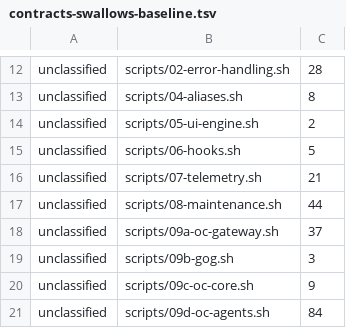
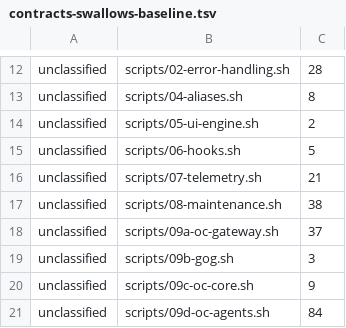
Before and after one commit to waynegault/ubuntu-console, a TSV file: tools/contracts-swallows-baseline.tsv, drawn as a sheet; only a part is shown, gaps mark what is left out.

Commit message:
fix(stale-reap): the [17/20] reap now fails closed on both of its inputs
`pid == _port_owner` is the ONLY thing that separates a live listener from an orphan in
this step, and both probes that produce `_port_owner` swallowed their failures.  An
empty result therefore meant two different things — "nobody is listening" and "I could
not tell" — and the second one silently removed the protection from EVERY candidate.
The function's own header records what that class cost last time: a per-fd grep that
never matched, and the live user-launched server it reaped.

Now `ss` may answer "nothing is listening" only by actually answering;
a socket line it prints WITHOUT a readable pid is not an answer and is deliberately
NOT re-checked against /proc/net/tcp, because the two read the same table at different
moments and a listener that closed in between belongs to a process that is still alive.
The kernel's table is consulted only when ss could not answer at all, and a listener
whose owner nobody can name stays "could not tell".  Either way the reap does not run —
a stale process left alone is recoverable, a killed live model is not.

The boot guard gets the same treatment: `stat … 2>/dev/null || echo 0` read an
unreadable mtime as "very old", so the 60-second boot window did not protect anything on
a stat failure.  It now skips the reap and names the file.

Pinned by tests/unit/31-stale-reap-safety.bats — the step's FIRST test net; it had none,
which is part of why this survived.  Five cases, and every one asserts the property that
matters (the fixture process is still alive / really was reaped) rather than the row:
two fail-closed paths, a protected listener, a listener with an unnameable pid, and the
answered "no listener" case that must still reap.  Case 3 is what earned this change:
against my own FIRST version of the fix it failed — that version let the /proc read
"correct" an ss socket-without-pid downwards, and then reaped the live model.

Verified: 5/5 (case 3 red against the first attempt, green after); fast suite 63/63
including the workflow-reference guard for the new suite, which ci.yml now runs; docs-sync
rc=0 with the counts re-derived (unit 305 -> 310, total 1315 -> 1320, collection measured
at 1320); tools/lint.sh All checks passed; the swallow count for the file FALLS 44 -> 38
(six sites became code that checks its own status), with its baseline row lowered to match.

```diff
--- a/tools/contracts-swallows-baseline.tsv
+++ b/tools/contracts-swallows-baseline.tsv
@@ -16,3 +16,3 @@ unclassified	scripts/06-hooks.sh	5
 unclassified	scripts/07-telemetry.sh	21
-unclassified	scripts/08-maintenance.sh	44
+unclassified	scripts/08-maintenance.sh	38
 unclassified	scripts/09a-oc-gateway.sh	37
```
Also changed, not shown: 4 other files.
